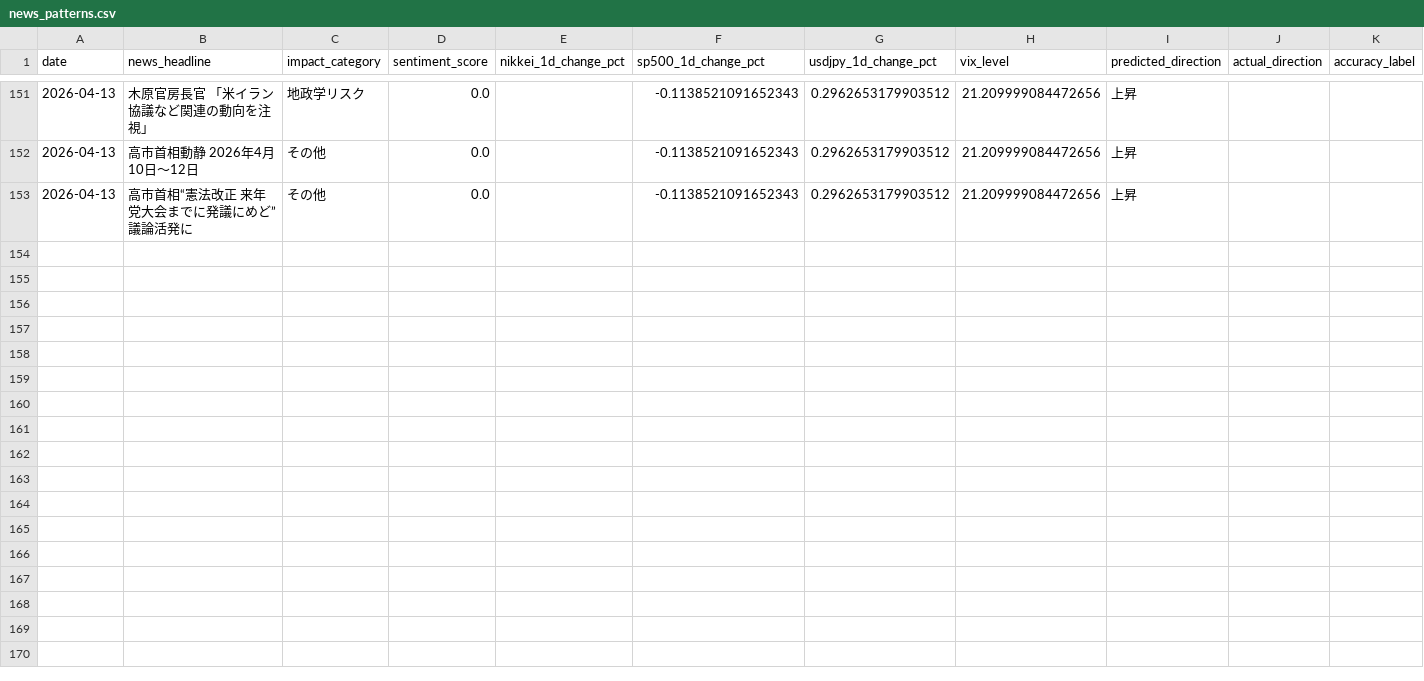
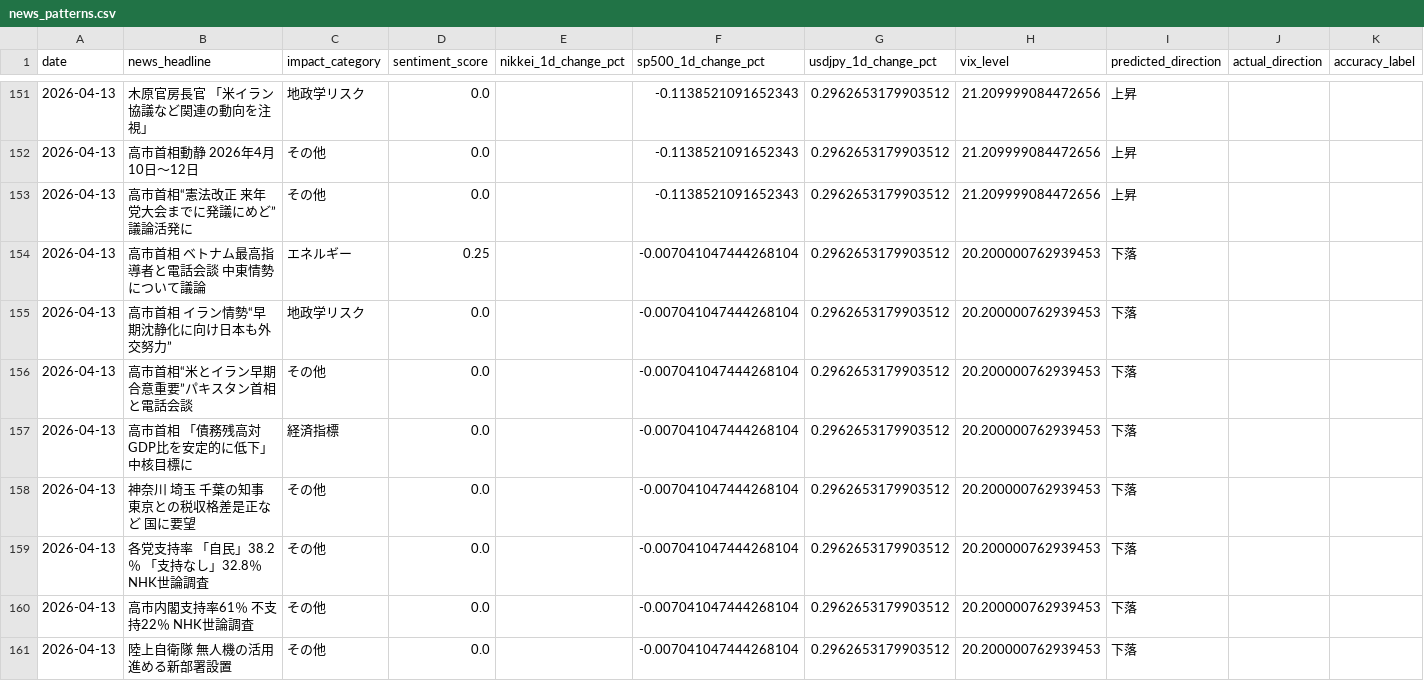
Before and after one commit to oguogu-bit/stock-assessment, a CSV file: data/news_patterns.csv, drawn as a sheet; only a part is shown, gaps mark what is left out.

```diff
--- a/data/news_patterns.csv
+++ b/data/news_patterns.csv
@@ -153 +153,9 @@
 2026-04-13,高市首相“憲法改正 来年党大会までに発議にめど” 議論活発に,その他,0.0,,-0.1138521091652343,0.2962653179903512,21.209999084472656,上昇,,
+2026-04-13,高市首相 ベトナム最高指導者と電話会談 中東情勢について議論,エネルギー,0.25,,-0.007041047444268104,0.2962653179903512,20.200000762939453,下落,,
+2026-04-13,高市首相 イラン情勢“早期沈静化に向け日本も外交努力”,地政学リスク,0.0,,-0.007041047444268104,0.2962653179903512,20.200000762939453,下落,,
+2026-04-13,高市首相“米とイラン早期合意重要”パキスタン首相と電話会談,その他,0.0,,-0.007041047444268104,0.2962653179903512,20.200000762939453,下落,,
+2026-04-13,高市首相 「債務残高対GDP比を安定的に低下」 中核目標に,経済指標,0.0,,-0.007041047444268104,0.2962653179903512,20.200000762939453,下落,,
+2026-04-13,神奈川 埼玉 千葉の知事 東京との税収格差是正など 国に要望,その他,0.0,,-0.007041047444268104,0.2962653179903512,20.200000762939453,下落,,
+2026-04-13,各党支持率 「自民」38.2％ 「支持なし」32.8％ NHK世論調査,その他,0.0,,-0.007041047444268104,0.2962653179903512,20.200000762939453,下落,,
+2026-04-13,高市内閣支持率61％ 不支持22％ NHK世論調査,その他,0.0,,-0.007041047444268104,0.2962653179903512,20.200000762939453,下落,,
+2026-04-13,陸上自衛隊 無人機の活用進める新部署設置,その他,0.0,,-0.007041047444268104,0.2962653179903512,20.200000762939453,下落,,
```
Also changed, not shown: 3 other files.
